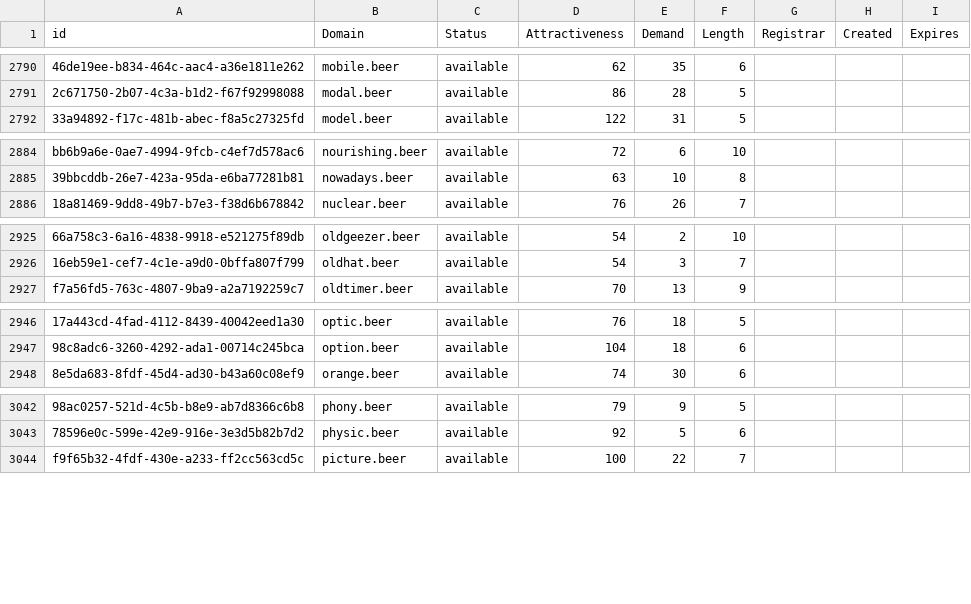
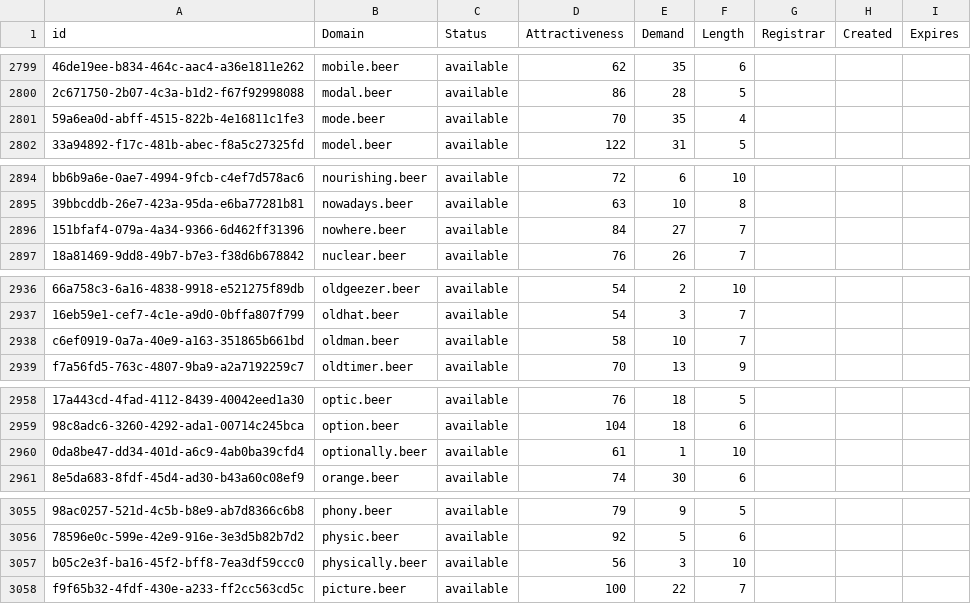
Before and after one commit to UniqueDomains/beer-oneword-domains, a CSV file: beer.csv, drawn as a sheet; only a part is shown, gaps mark what is left out; the diff covers the shown part only; the diff names each change by its address in the sheet, - before the commit and + after, or states it on an @@ line.

```diff
--- a/beer.csv
+++ b/beer.csv
+row 2801: 59a6ea0d-abff-4515-822b-4e16811c1fe3 | mode.beer | available | 70 | 35 | 4
+row 2896: 151bfaf4-079a-4a34-9366-6d462ff31396 | nowhere.beer | available | 84 | 27 | 7
+row 2938: c6ef0919-0a7a-40e9-a163-351865b661bd | oldman.beer | available | 58 | 10 | 7
+row 2960: 0da8be47-dd34-401d-a6c9-4ab0ba39cfd4 | optionally.beer | available | 61 | 1 | 10
+row 3057: b05c2e3f-ba16-45f2-bff8-7ea3df59ccc0 | physically.beer | available | 56 | 3 | 10
```
Also changed, not shown: 25 added rows and 5 edited cells elsewhere in this file, 2 other files.
